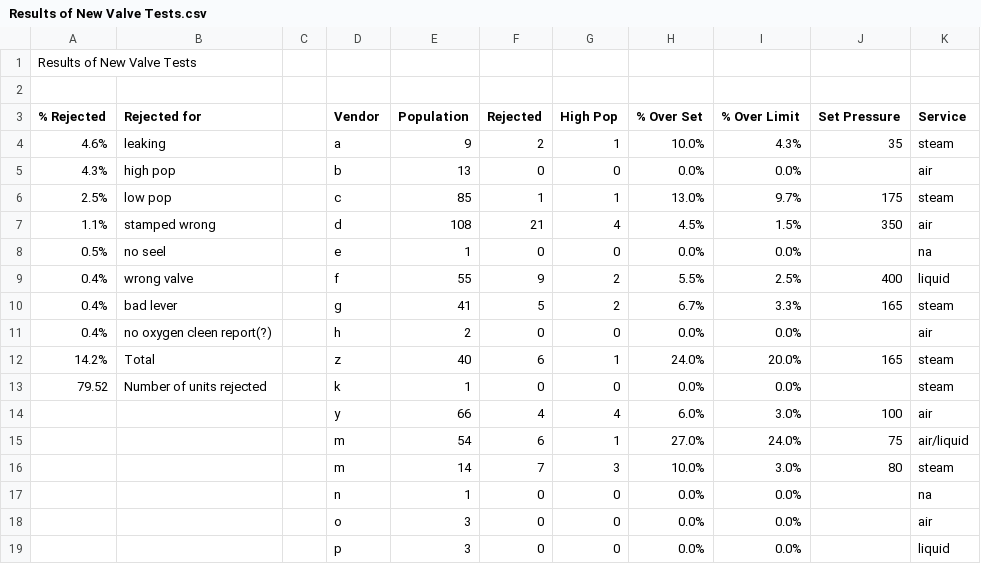
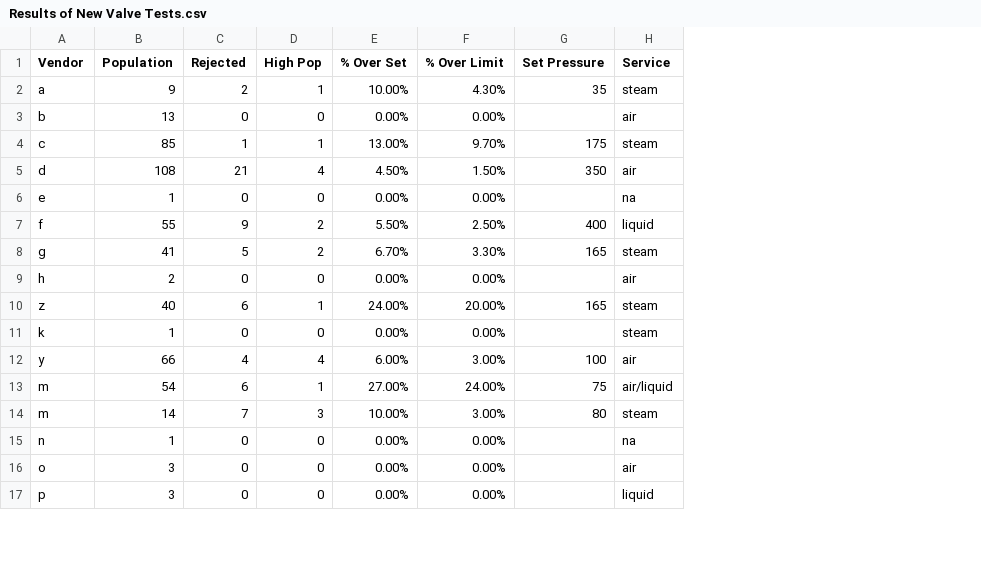
Before and after one commit to aniknia/ValveRejectionRates, a CSV file: Results of New Valve Tests.csv, drawn as a sheet; only a part is shown; removed rows and columns are numbered as before the commit, all else as after; the diff covers the shown part only; the diff names each change by its address in the sheet, - before the commit and + after, or states it on an @@ line.

Commit message:
condensed data

```diff
--- a/Results of New Valve Tests.csv
+++ b/Results of New Valve Tests.csv
-column A (% Rejected), rows 4-13: 4.6% | 4.3% | 2.5% | 1.1% | 0.5% | 0.4% | 0.4% | 0.4% | 14.2% | 79.52
-column B (Rejected for), rows 4-13: leaking | high pop | low pop | stamped wrong | no seel | wrong valve | bad lever | no oxygen cleen report(?) | Total | Number of units rejected
-column C, empty
-row 1: Results of New Valve Tests
-row 2: (empty)
-E2 (% Over Set): 10.0%
+E2 (% Over Set): 10.00%
-F2 (% Over Limit): 4.3%
+F2 (% Over Limit): 4.30%
-E3 (% Over Set): 0.0%
+E3 (% Over Set): 0.00%
-F3 (% Over Limit): 0.0%
+F3 (% Over Limit): 0.00%
-E4 (% Over Set): 13.0%
+E4 (% Over Set): 13.00%
-F4 (% Over Limit): 9.7%
+F4 (% Over Limit): 9.70%
-E5 (% Over Set): 4.5%
+E5 (% Over Set): 4.50%
-F5 (% Over Limit): 1.5%
+F5 (% Over Limit): 1.50%
-E6 (% Over Set): 0.0%
+E6 (% Over Set): 0.00%
-F6 (% Over Limit): 0.0%
+F6 (% Over Limit): 0.00%
-E7 (% Over Set): 5.5%
+E7 (% Over Set): 5.50%
-F7 (% Over Limit): 2.5%
+F7 (% Over Limit): 2.50%
-E8 (% Over Set): 6.7%
+E8 (% Over Set): 6.70%
-F8 (% Over Limit): 3.3%
+F8 (% Over Limit): 3.30%
-E9 (% Over Set): 0.0%
+E9 (% Over Set): 0.00%
-F9 (% Over Limit): 0.0%
+F9 (% Over Limit): 0.00%
-E10 (% Over Set): 24.0%
+E10 (% Over Set): 24.00%
-F10 (% Over Limit): 20.0%
+F10 (% Over Limit): 20.00%
-E11 (% Over Set): 0.0%
+E11 (% Over Set): 0.00%
-F11 (% Over Limit): 0.0%
+F11 (% Over Limit): 0.00%
-E12 (% Over Set): 6.0%
+E12 (% Over Set): 6.00%
-F12 (% Over Limit): 3.0%
+F12 (% Over Limit): 3.00%
-E13 (% Over Set): 27.0%
+E13 (% Over Set): 27.00%
-F13 (% Over Limit): 24.0%
+F13 (% Over Limit): 24.00%
-E14 (% Over Set): 10.0%
+E14 (% Over Set): 10.00%
-F14 (% Over Limit): 3.0%
+F14 (% Over Limit): 3.00%
-E15:E17 (% Over Set): 0.0%
+E15:E17 (% Over Set): 0.00%
-F15:F17 (% Over Limit): 0.0%
+F15:F17 (% Over Limit): 0.00%
```
Also changed, not shown: 2 removed rows and 6 edited cells elsewhere in this file.
